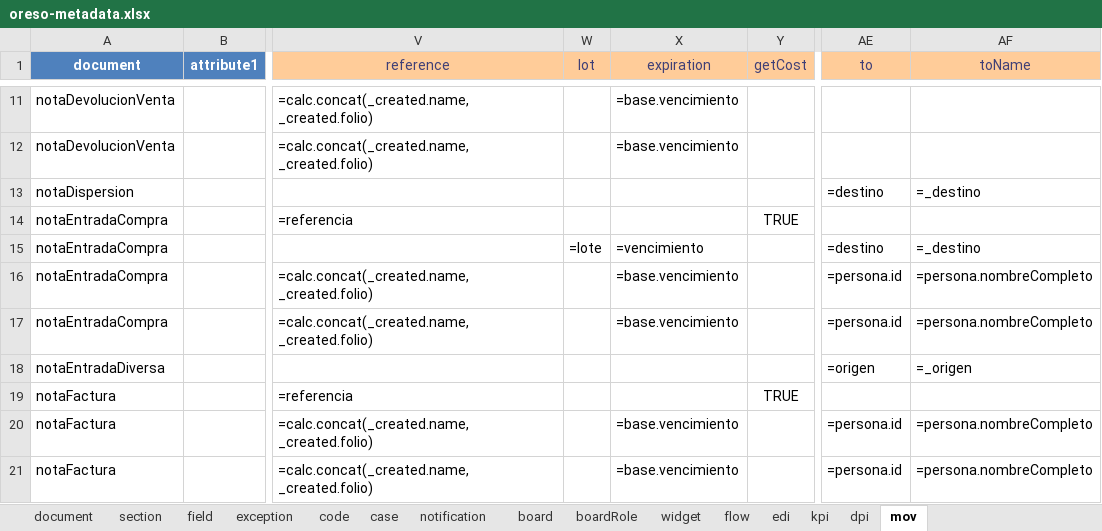
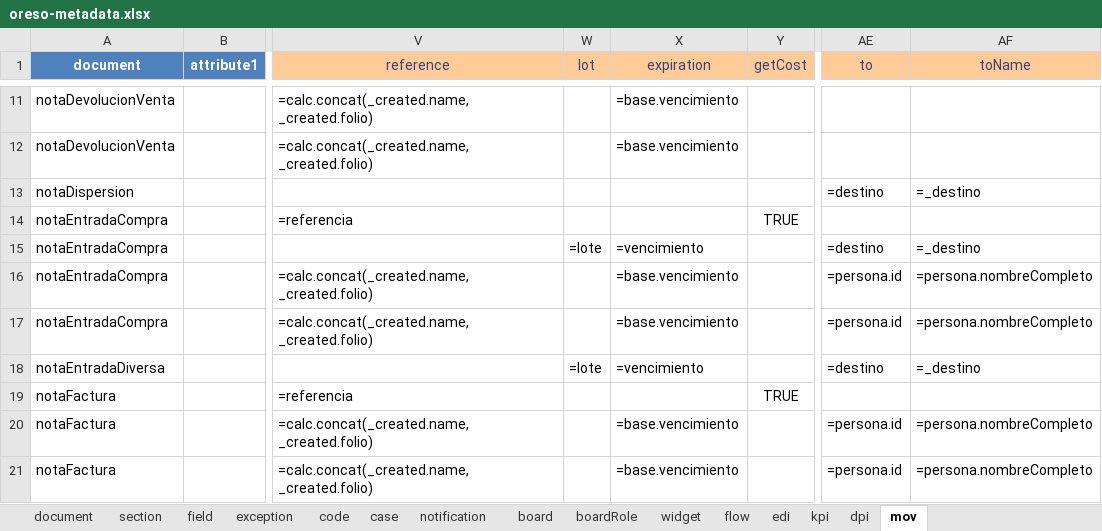
Before and after one commit to bh-wasabi/oreso, an Excel workbook: oreso-metadata.xlsx, sheet mov, drawn as a sheet; only a part is shown, gaps mark what is left out; values as stored, in another font and other column widths than the file's, no borders; the diff names each change by its address in the sheet, - before the commit and + after, or states it on an @@ line.

```diff
--- a/oreso-metadata.xlsx (sheet mov)
+++ b/oreso-metadata.xlsx (sheet mov)
-W18 (lot): (empty)
+W18 (lot): =lote
-X18 (expiration): (empty)
+X18 (expiration): =vencimiento
-AE18 (to): =origen
+AE18 (to): =destino
-AF18 (toName): =_origen
+AF18 (toName): =_destino
```
Also changed, not shown: sheet field, 52 other files.
